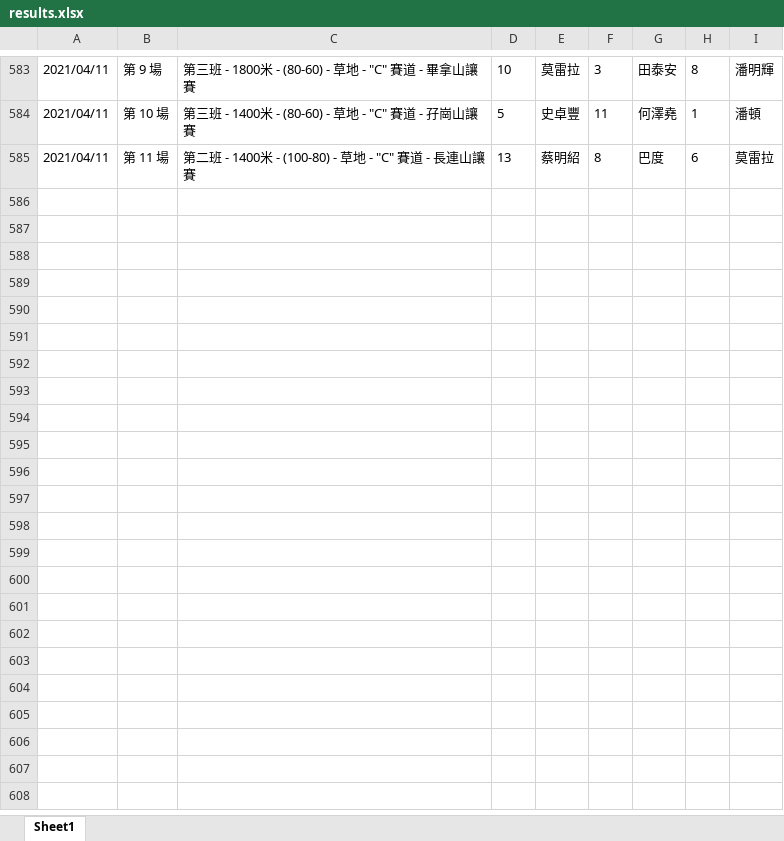
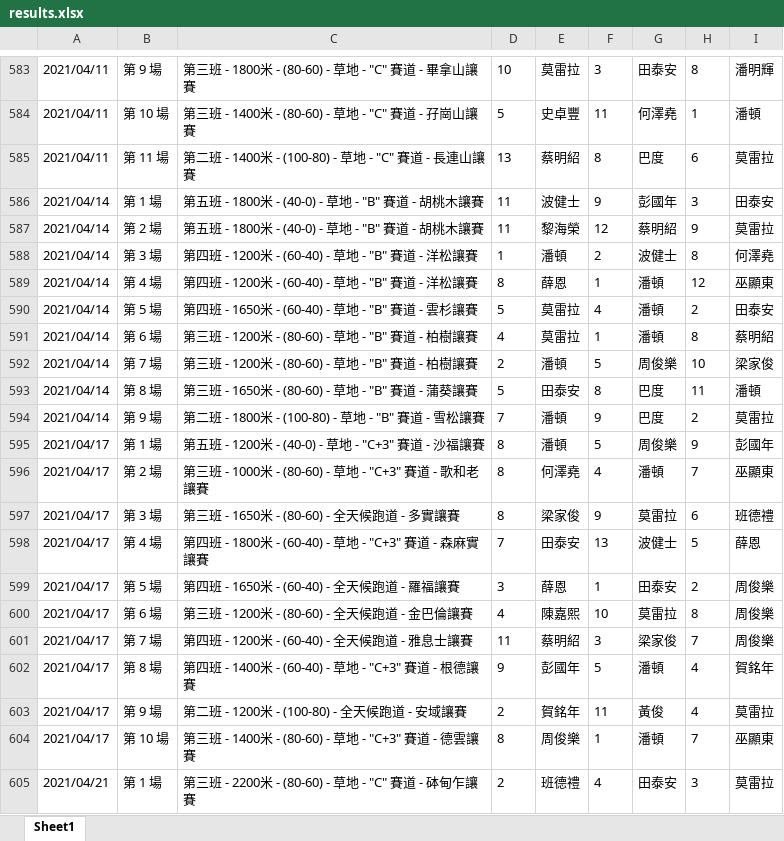
Before and after one commit to terrysclaw/download-racing-result, an Excel workbook: results.xlsx, sheet Sheet1, drawn as a sheet; only a part is shown, gaps mark what is left out; values as stored, in another font and other column widths than the file's, no borders; the diff covers the shown part only; the diff names each change by its address in the sheet, - before the commit and + after, or states it on an @@ line.

```diff
--- a/results.xlsx (sheet Sheet1)
+++ b/results.xlsx (sheet Sheet1)
+row 586: 2021/04/14 | 第 1 場 | 第五班 - 1800米 - (40-0) - 草地 - "B" 賽道 - 胡桃木讓賽 | 11 | 波健士 | 9 | 彭國年 | 3 | 田泰安
+row 587: 2021/04/14 | 第 2 場 | 第五班 - 1800米 - (40-0) - 草地 - "B" 賽道 - 胡桃木讓賽 | 11 | 黎海榮 | 12 | 蔡明紹 | 9 | 莫雷拉
+row 588: 2021/04/14 | 第 3 場 | 第四班 - 1200米 - (60-40) - 草地 - "B" 賽道 - 洋松讓賽 | 1 | 潘頓 | 2 | 波健士 | 8 | 何澤堯
+row 589: 2021/04/14 | 第 4 場 | 第四班 - 1200米 - (60-40) - 草地 - "B" 賽道 - 洋松讓賽 | 8 | 薛恩 | 1 | 潘頓 | 12 | 巫顯東
+row 590: 2021/04/14 | 第 5 場 | 第四班 - 1650米 - (60-40) - 草地 - "B" 賽道 - 雲杉讓賽 | 5 | 莫雷拉 | 4 | 潘頓 | 2 | 田泰安
+row 591: 2021/04/14 | 第 6 場 | 第三班 - 1200米 - (80-60) - 草地 - "B" 賽道 - 柏樹讓賽 | 4 | 莫雷拉 | 1 | 潘頓 | 8 | 蔡明紹
+row 592: 2021/04/14 | 第 7 場 | 第三班 - 1200米 - (80-60) - 草地 - "B" 賽道 - 柏樹讓賽 | 2 | 潘頓 | 5 | 周俊樂 | 10 | 梁家俊
+row 593: 2021/04/14 | 第 8 場 | 第三班 - 1650米 - (80-60) - 草地 - "B" 賽道 - 蒲葵讓賽 | 5 | 田泰安 | 8 | 巴度 | 11 | 潘頓
+row 594: 2021/04/14 | 第 9 場 | 第二班 - 1800米 - (100-80) - 草地 - "B" 賽道 - 雪松讓賽 | 7 | 潘頓 | 9 | 巴度 | 2 | 莫雷拉
+row 595: 2021/04/17 | 第 1 場 | 第五班 - 1200米 - (40-0) - 草地 - "C+3" 賽道 - 沙福讓賽 | 8 | 潘頓 | 5 | 周俊樂 | 9 | 彭國年
+row 596: 2021/04/17 | 第 2 場 | 第三班 - 1000米 - (80-60) - 草地 - "C+3" 賽道 - 歌和老讓賽 | 8 | 何澤堯 | 4 | 潘頓 | 7 | 巫顯東
+row 597: 2021/04/17 | 第 3 場 | 第三班 - 1650米 - (80-60) - 全天候跑道 - 多實讓賽 | 8 | 梁家俊 | 9 | 莫雷拉 | 6 | 班德禮
+row 598: 2021/04/17 | 第 4 場 | 第四班 - 1800米 - (60-40) - 草地 - "C+3" 賽道 - 森麻實讓賽 | 7 | 田泰安 | 13 | 波健士 | 5 | 薛恩
+row 599: 2021/04/17 | 第 5 場 | 第四班 - 1650米 - (60-40) - 全天候跑道 - 羅福讓賽 | 3 | 薛恩 | 1 | 田泰安 | 2 | 周俊樂
+row 600: 2021/04/17 | 第 6 場 | 第三班 - 1200米 - (80-60) - 全天候跑道 - 金巴倫讓賽 | 4 | 陳嘉熙 | 10 | 莫雷拉 | 8 | 周俊樂
+row 601: 2021/04/17 | 第 7 場 | 第四班 - 1200米 - (60-40) - 全天候跑道 - 雅息士讓賽 | 11 | 蔡明紹 | 3 | 梁家俊 | 7 | 周俊樂
+row 602: 2021/04/17 | 第 8 場 | 第四班 - 1400米 - (60-40) - 草地 - "C+3" 賽道 - 根德讓賽 | 9 | 彭國年 | 5 | 潘頓 | 4 | 賀銘年
+row 603: 2021/04/17 | 第 9 場 | 第二班 - 1200米 - (100-80) - 全天候跑道 - 安域讓賽 | 2 | 賀銘年 | 11 | 黃俊 | 4 | 莫雷拉
+row 604: 2021/04/17 | 第 10 場 | 第三班 - 1400米 - (80-60) - 草地 - "C+3" 賽道 - 德雲讓賽 | 8 | 周俊樂 | 1 | 潘頓 | 7 | 巫顯東
+row 605: 2021/04/21 | 第 1 場 | 第三班 - 2200米 - (80-60) - 草地 - "C" 賽道 - 砵甸乍讓賽 | 2 | 班德禮 | 4 | 田泰安 | 3 | 莫雷拉
```
Also changed, not shown: 105 added rows elsewhere in this sheet, 2 other files.
